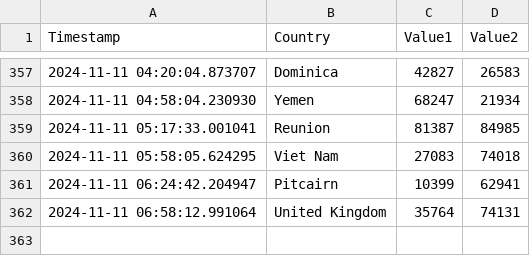
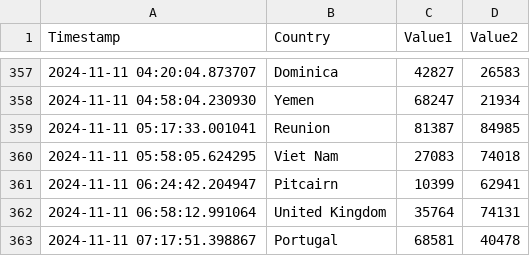
Before and after one commit to Swadeep888/DayTracking, a CSV file: data.csv, drawn as a sheet; only a part is shown, gaps mark what is left out; the diff names each change by its address in the sheet, - before the commit and + after, or states it on an @@ line.

Commit message:
Update CSV file with new data

```diff
--- a/data.csv
+++ b/data.csv
+row 363: 2024-11-11 07:17:51.398867 | Portugal | 68581 | 40478
```
